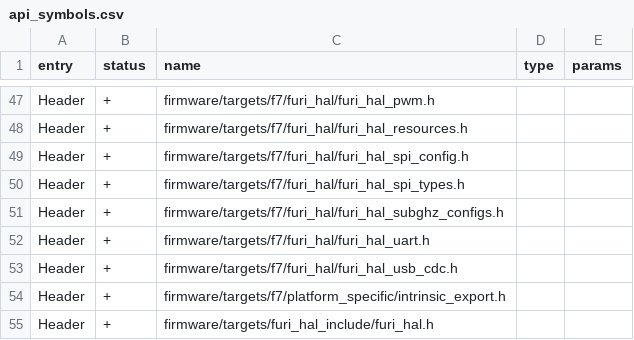
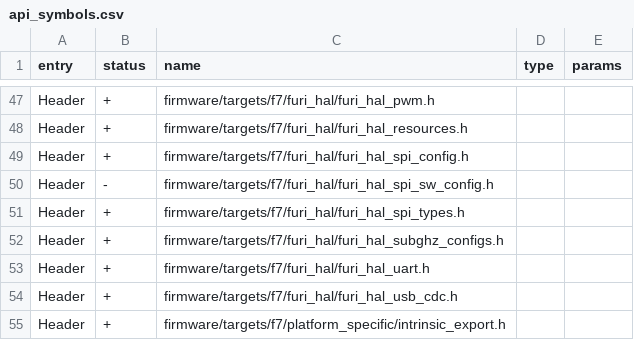
Before and after one commit to gianniocchipinti/Korai, a CSV file: firmware/targets/f7/api_symbols.csv, drawn as a sheet; only a part is shown, gaps mark what is left out; the shorter side is filled out with more unchanged rows; the diff covers the shown part only; the diff names each change by its address in the sheet, - before the commit and + after, or states it on an @@ line.

```diff
--- a/firmware/targets/f7/api_symbols.csv
+++ b/firmware/targets/f7/api_symbols.csv
+row 50: Header | - | firmware/targets/f7/furi_hal/furi_hal_spi_sw_config.h
```
Also changed, not shown: 6 added rows elsewhere in this file, 2 other files.
